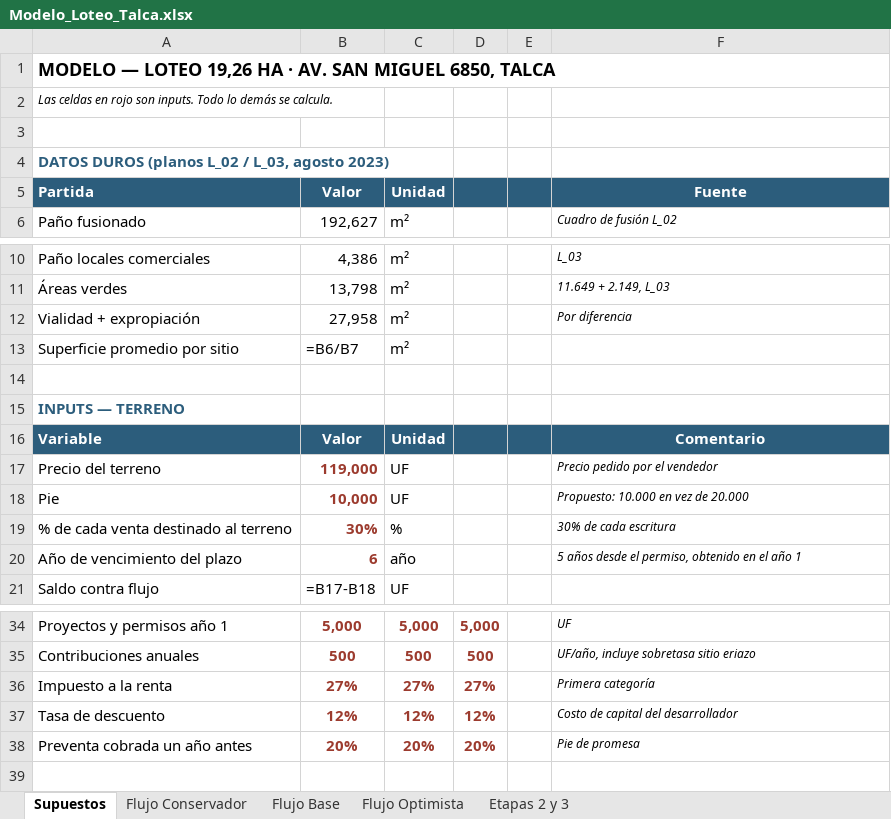
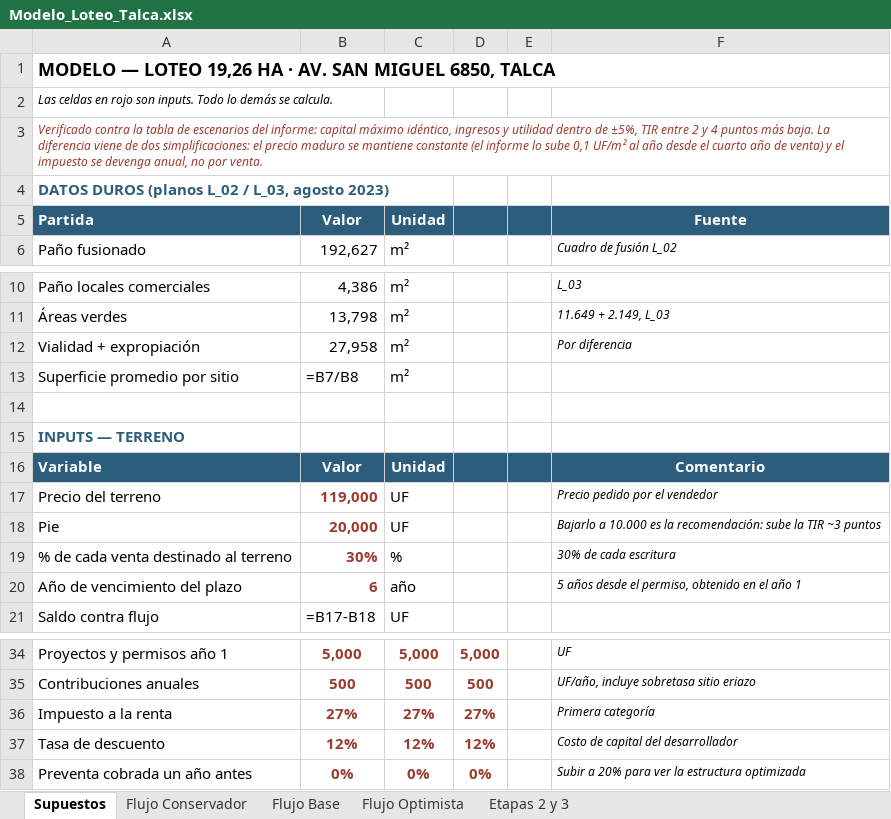
Before and after one commit to aramirezschuchhardt-eng/ali, an Excel workbook: analisis-loteo-talca/Modelo_Loteo_Talca.xlsx, sheet Supuestos, drawn as a sheet; only a part is shown, gaps mark what is left out; values as stored, in another font and other column widths than the file's, no borders; formulas without a stored value are shown as written; the diff names each change by its address in the sheet, - before the commit and + after, or states it on an @@ line.

```diff
--- a/analisis-loteo-talca/Modelo_Loteo_Talca.xlsx (sheet Supuestos)
+++ b/analisis-loteo-talca/Modelo_Loteo_Talca.xlsx (sheet Supuestos)
-A3 (Partida): (empty)
+A3 (Partida): Verificado contra la tabla de escenarios del informe: capital máximo idéntico, ingresos y utilidad dentro de ±5%, TIR entre 2 y 4 puntos más baja. La diferencia viene de dos simplificaciones: el precio maduro se mantiene constante (el informe lo sube 0,1 UF/m² al año desde el cuarto año de venta) y el impuesto se devenga anual, no por venta.
-B13 (Valor): =B6/B7
+B13 (Valor): =B7/B8
-B18 (Valor): 10,000
+B18 (Valor): 20,000
-F18 (Fuente): Propuesto: 10.000 en vez de 20.000
+F18 (Fuente): Bajarlo a 10.000 es la recomendación: sube la TIR ~3 puntos
-B38 (Valor): 20%
+B38 (Valor): 0%
-C38 (Unidad): 20%
+C38 (Unidad): 0%
-D38: 20%
+D38: 0%
-F38 (Fuente): Pie de promesa
+F38 (Fuente): Subir a 20% para ver la estructura optimizada
```
Also changed, not shown: sheet Flujo Base, sheet Flujo Optimista, sheet Flujo Conservador, 3 other files.
